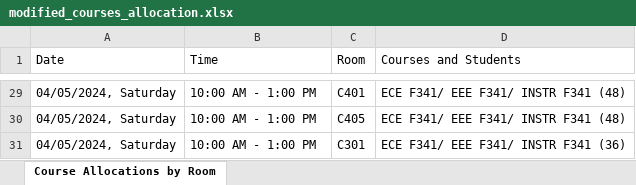
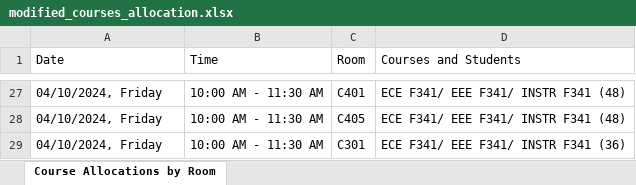
Before and after one commit to PrasoonBagla/Seating-Arrangement, an Excel workbook: seating/Backend/modified_courses_allocation.xlsx, sheet Course Allocations by Room, drawn as a sheet; only a part is shown, gaps mark what is left out; values as stored, in another font and other column widths than the file's, no borders; addresses are those after the commit; the diff covers the shown part only; the diff names each change by its address in the sheet, - before the commit and + after, or states it on an @@ line.

```diff
--- a/seating/Backend/modified_courses_allocation.xlsx (sheet Course Allocations by Room)
+++ b/seating/Backend/modified_courses_allocation.xlsx (sheet Course Allocations by Room)
-A27:A29 (Date): 04/05/2024, Saturday
+A27:A29 (Date): 04/10/2024, Friday
-B27:B29 (Time): 10:00 AM - 1:00 PM
+B27:B29 (Time): 10:00 AM - 11:30 AM
```
Also changed, not shown: other rows of this sheet, seating/Backend/CourseSchedule.xlsx, seating/Backend/Updated_Matrix.xlsx, 8 other files.
